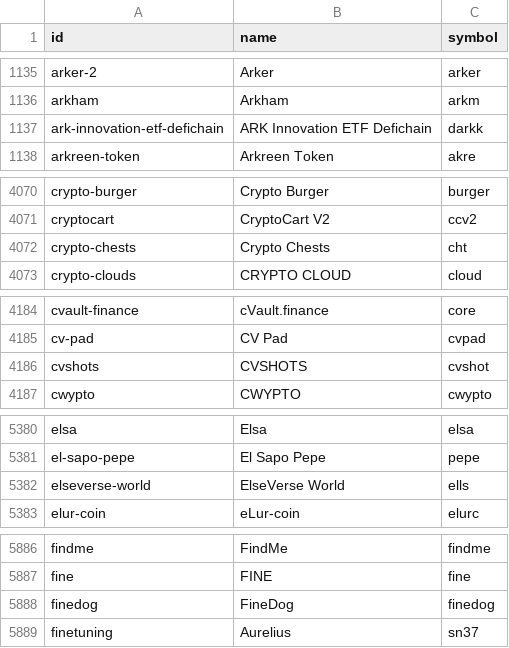
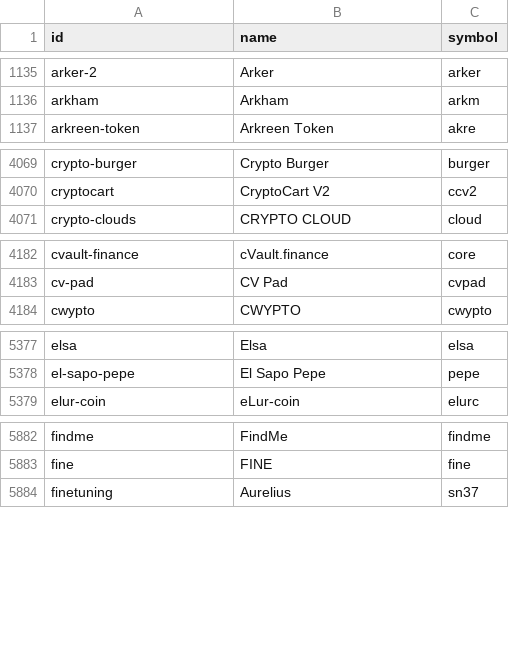
Before and after one commit to sachiew/coingecko-id-map, a CSV file: coin_ids.csv, drawn as a sheet; only a part is shown, gaps mark what is left out; the diff covers the shown part only; the diff names each change by its address in the sheet, - before the commit and + after, or states it on an @@ line.

```diff
--- a/coin_ids.csv
+++ b/coin_ids.csv
-row 1137: ark-innovation-etf-defichain | ARK Innovation ETF Defichain | darkk
-row 4072: crypto-chests | Crypto Chests | cht
-row 4186: cvshots | CVSHOTS | cvshot
-row 5382: elseverse-world | ElseVerse World | ells
-row 5888: finedog | FineDog | finedog
```
Also changed, not shown: 41 removed rows elsewhere in this file, category_ids.csv, derivative_ids.csv, 3 other files.
